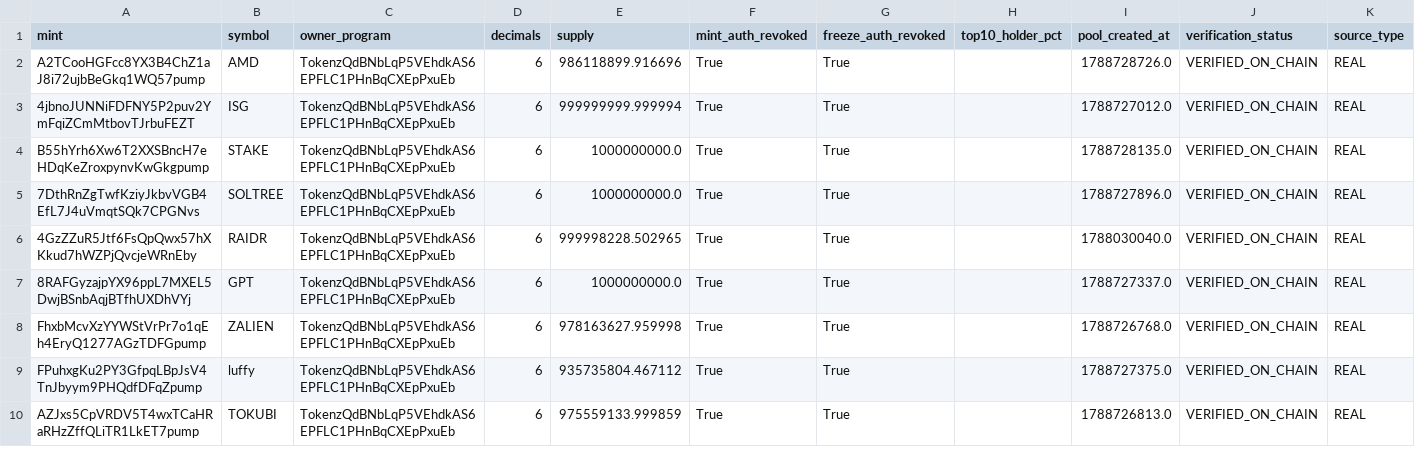
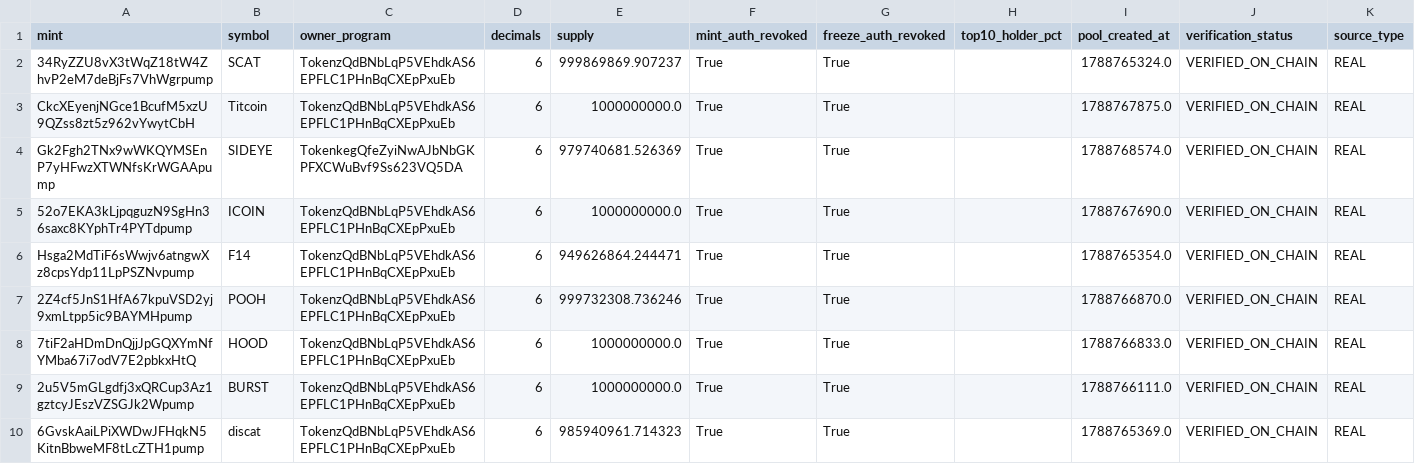
Before and after one commit to betaanoiar1-gif/solmeme, a CSV file: reports/live_tokens.csv, drawn as a sheet; only a part is shown; the diff covers the shown part only.

```diff
--- a/reports/live_tokens.csv
+++ b/reports/live_tokens.csv
@@ -1,10 +1,10 @@
 mint,symbol,owner_program,decimals,supply,mint_auth_revoked,freeze_auth_revoked,top10_holder_pct,pool_created_at,verification_status,source_type
-A2TCooHGFcc8YX3B4ChZ1aJ8i72ujbBeGkq1WQ57pump,AMD,TokenzQdBNbLqP5VEhdkAS6EPFLC1PHnBqCXEpPxuEb,6,986118899.916696,True,True,,1788728726.0,VERIFIED_ON_CHAIN,REAL
-4jbnoJUNNiFDFNY5P2puv2YmFqiZCmMtbovTJrbuFEZT,ISG,TokenzQdBNbLqP5VEhdkAS6EPFLC1PHnBqCXEpPxuEb,6,999999999.999994,True,True,,1788727012.0,VERIFIED_ON_CHAIN,REAL
-B55hYrh6Xw6T2XXSBncH7eHDqKeZroxpynvKwGkgpump,STAKE,TokenzQdBNbLqP5VEhdkAS6EPFLC1PHnBqCXEpPxuEb,6,1000000000.0,True,True,,1788728135.0,VERIFIED_ON_CHAIN,REAL
-7DthRnZgTwfKziyJkbvVGB4EfL7J4uVmqtSQk7CPGNvs,SOLTREE,TokenzQdBNbLqP5VEhdkAS6EPFLC1PHnBqCXEpPxuEb,6,1000000000.0,True,True,,1788727896.0,VERIFIED_ON_CHAIN,REAL
-4GzZZuR5Jtf6FsQpQwx57hXKkud7hWZPjQvcjeWRnEby,RAIDR,TokenzQdBNbLqP5VEhdkAS6EPFLC1PHnBqCXEpPxuEb,6,999998228.502965,True,True,,1788030040.0,VERIFIED_ON_CHAIN,REAL
-8RAFGyzajpYX96ppL7MXEL5DwjBSnbAqjBTfhUXDhVYj,GPT,TokenzQdBNbLqP5VEhdkAS6EPFLC1PHnBqCXEpPxuEb,6,1000000000.0,True,True,,1788727337.0,VERIFIED_ON_CHAIN,REAL
-FhxbMcvXzYYWStVrPr7o1qEh4EryQ1277AGzTDFGpump,ZALIEN,TokenzQdBNbLqP5VEhdkAS6EPFLC1PHnBqCXEpPxuEb,6,978163627.959998,True,True,,1788726768.0,VERIFIED_ON_CHAIN,REAL
-FPuhxgKu2PY3GfpqLBpJsV4TnJbyym9PHQdfDFqZpump,luffy,TokenzQdBNbLqP5VEhdkAS6EPFLC1PHnBqCXEpPxuEb,6,935735804.467112,True,True,,1788727375.0,VERIFIED_ON_CHAIN,REAL
-AZJxs5CpVRDV5T4wxTCaHRaRHzZffQLiTR1LkET7pump,TOKUBI,TokenzQdBNbLqP5VEhdkAS6EPFLC1PHnBqCXEpPxuEb,6,975559133.999859,True,True,,1788726813.0,VERIFIED_ON_CHAIN,REAL
+34RyZZU8vX3tWqZ18tW4ZhvP2eM7deBjFs7VhWgrpump,SCAT,TokenzQdBNbLqP5VEhdkAS6EPFLC1PHnBqCXEpPxuEb,6,999869869.907237,True,True,,1788765324.0,VERIFIED_ON_CHAIN,REAL
+CkcXEyenjNGce1BcufM5xzU9QZss8zt5z962vYwytCbH,Titcoin,TokenzQdBNbLqP5VEhdkAS6EPFLC1PHnBqCXEpPxuEb,6,1000000000.0,True,True,,1788767875.0,VERIFIED_ON_CHAIN,REAL
+Gk2Fgh2TNx9wWKQYMSEnP7yHFwzXTWNfsKrWGAApump,SIDEYE,TokenkegQfeZyiNwAJbNbGKPFXCWuBvf9Ss623VQ5DA,6,979740681.526369,True,True,,1788768574.0,VERIFIED_ON_CHAIN,REAL
+52o7EKA3kLjpqguzN9SgHn36saxc8KYphTr4PYTdpump,ICOIN,TokenzQdBNbLqP5VEhdkAS6EPFLC1PHnBqCXEpPxuEb,6,1000000000.0,True,True,,1788767690.0,VERIFIED_ON_CHAIN,REAL
+Hsga2MdTiF6sWwjv6atngwXz8cpsYdp11LpPSZNvpump,F14,TokenzQdBNbLqP5VEhdkAS6EPFLC1PHnBqCXEpPxuEb,6,949626864.244471,True,True,,1788765354.0,VERIFIED_ON_CHAIN,REAL
+2Z4cf5JnS1HfA67kpuVSD2yj9xmLtpp5ic9BAYMHpump,POOH,TokenzQdBNbLqP5VEhdkAS6EPFLC1PHnBqCXEpPxuEb,6,999732308.736246,True,True,,1788766870.0,VERIFIED_ON_CHAIN,REAL
+7tiF2aHDmDnQjjJpGQXYmNfYMba67i7odV7E2pbkxHtQ,HOOD,TokenzQdBNbLqP5VEhdkAS6EPFLC1PHnBqCXEpPxuEb,6,1000000000.0,True,True,,1788766833.0,VERIFIED_ON_CHAIN,REAL
+2u5V5mGLgdfj3xQRCup3Az1gztcyJEszVZSGJk2Wpump,BURST,TokenzQdBNbLqP5VEhdkAS6EPFLC1PHnBqCXEpPxuEb,6,1000000000.0,True,True,,1788766111.0,VERIFIED_ON_CHAIN,REAL
+6GvskAaiLPiXWDwJFHqkN5KitnBbweMF8tLcZTH1pump,discat,TokenzQdBNbLqP5VEhdkAS6EPFLC1PHnBqCXEpPxuEb,6,985940961.714323,True,True,,1788765369.0,VERIFIED_ON_CHAIN,REAL
```
Also changed, not shown: 16 edited cells elsewhere in this file, reports/live_portfolio.csv, reports/live_signals.csv, 5 other files.
